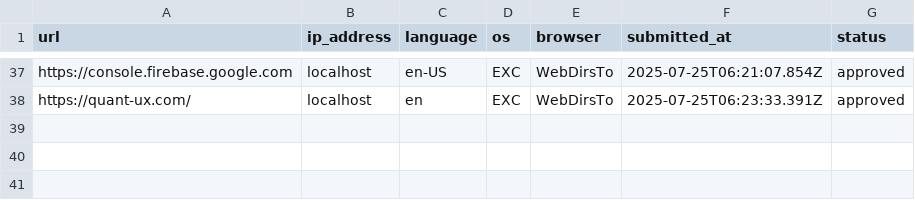
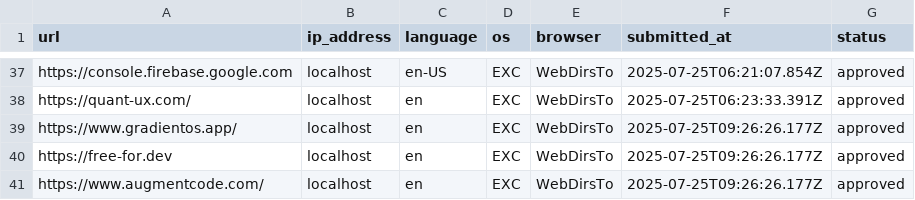
Before and after one commit to excing/testnote, a CSV file: todo.csv, drawn as a sheet; only a part is shown, gaps mark what is left out.

Commit message:
Batch commit message

```diff
--- a/todo.csv
+++ b/todo.csv
@@ -38 +38,4 @@ url,ip_address,language,os,browser,submitted_at,status
 "https://quant-ux.com/","localhost","en","EXC","WebDirsTo","2025-07-25T06:23:33.391Z","approved"
+"https://www.gradientos.app/","localhost","en","EXC","WebDirsTo","2025-07-25T09:26:26.177Z","approved"
+"https://free-for.dev","localhost","en","EXC","WebDirsTo","2025-07-25T09:26:26.177Z","approved"
+"https://www.augmentcode.com/","localhost","en","EXC","WebDirsTo","2025-07-25T09:26:26.177Z","approved"
```
